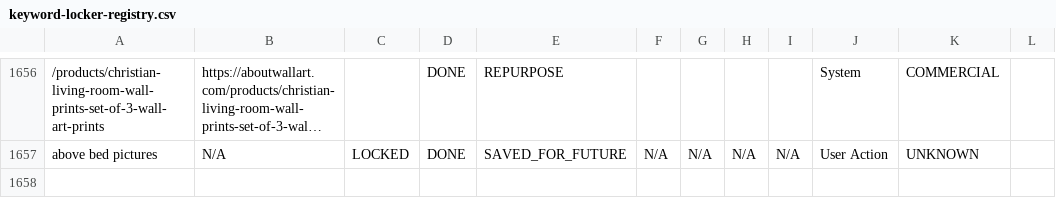
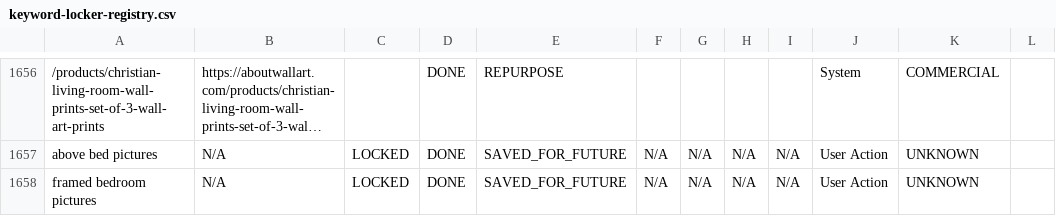
Before and after one commit to aboutwallart/seo-tools, a CSV file: data/keyword-locker-registry.csv, drawn as a sheet; only a part is shown, gaps mark what is left out; long unchanged cells end in …; the diff names each change by its address in the sheet, - before the commit and + after, or states it on an @@ line.

Commit message:
Save for later: framed bedroom pictures

```diff
--- a/data/keyword-locker-registry.csv
+++ b/data/keyword-locker-registry.csv
+row 1658: framed bedroom pictures | N/A | LOCKED | DONE | SAVED_FOR_FUTURE | N/A | N/A | N/A | N/A | User Action | UNKNOWN
```
